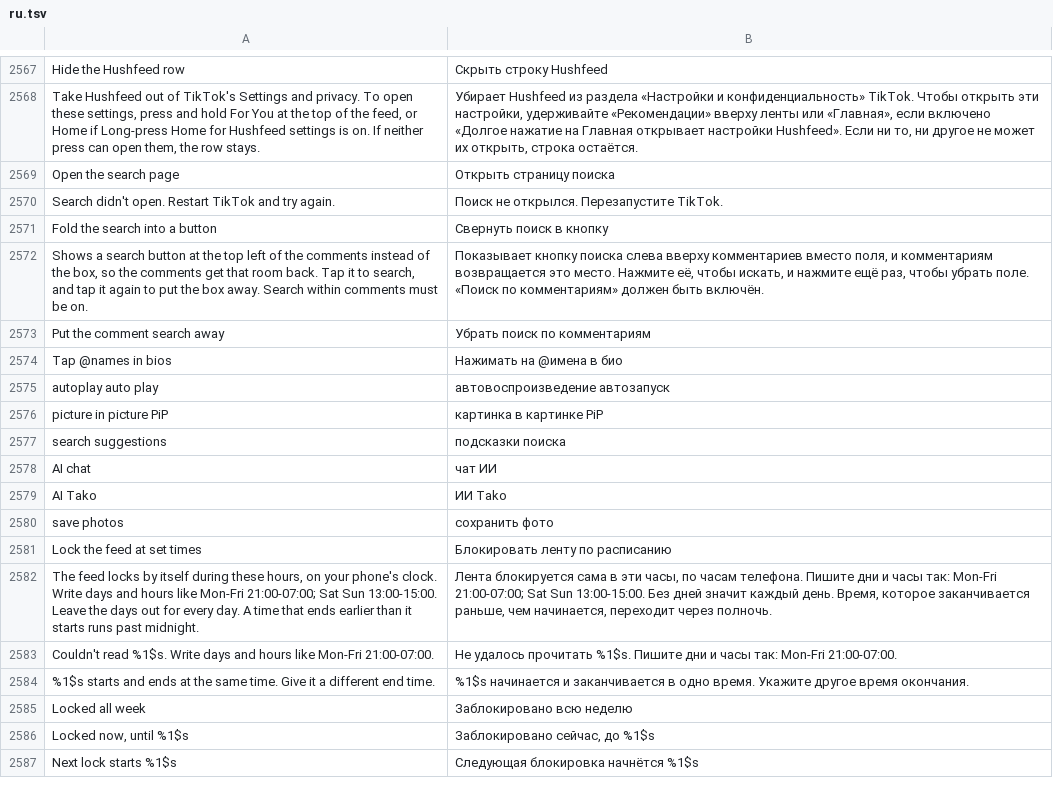
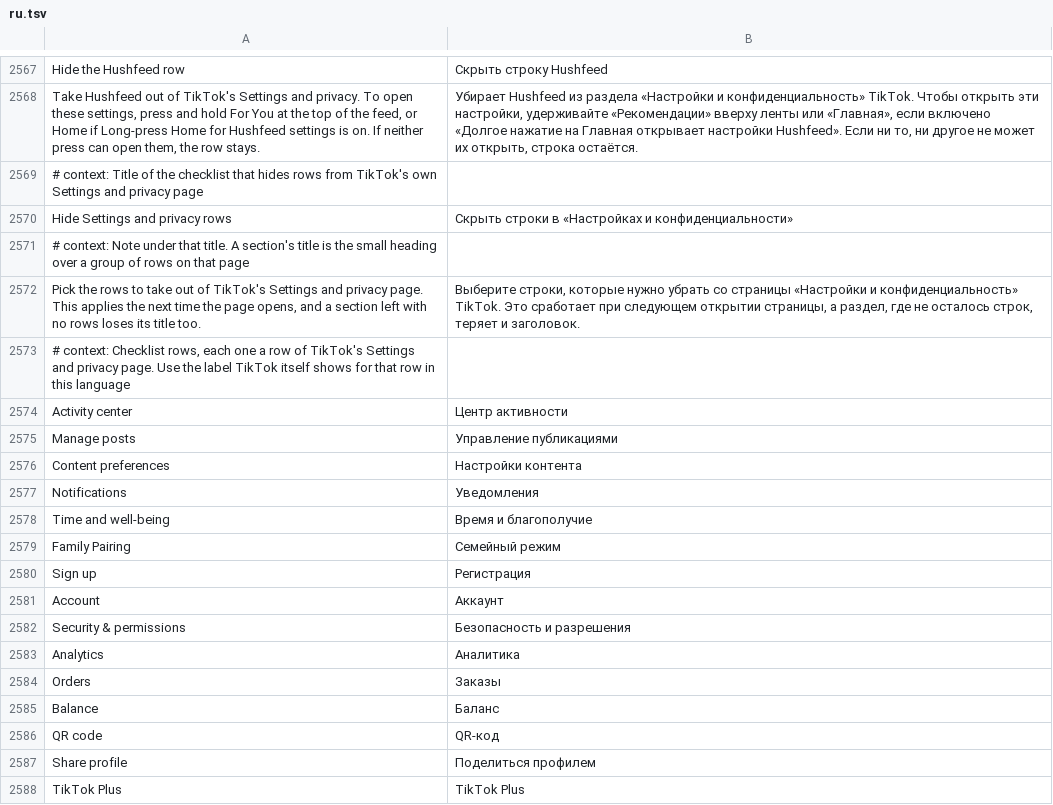
Before and after one commit to SysAdminDoc/HushFeed, a TSV file: extensions/tiktok/src/main/l10n/ru.tsv, drawn as a sheet; only a part is shown, gaps mark what is left out; the shorter side is filled out with more unchanged rows; the diff covers the shown part only; the diff names each change by its address in the sheet, - before the commit and + after, or states it on an @@ line.

```diff
--- a/extensions/tiktok/src/main/l10n/ru.tsv
+++ b/extensions/tiktok/src/main/l10n/ru.tsv
+row 2569: # context: Title of the checklist that hides rows from TikTok's own Settings and privacy page
+row 2570: Hide Settings and privacy rows | Скрыть строки в «Настройках и конфиденциальности»
+row 2571: # context: Note under that title. A section's title is the small heading over a group of rows on that page
+row 2572: Pick the rows to take out of TikTok's Settings and privacy page. This applies the next time the page opens, and a section left with no rows loses its title too. | Выберите строки, которые нужно убрать со страницы «Настройки и конфиденциальность» TikTok. Это сработает при следующем открытии страницы, а раздел, где не осталось строк, теряет и заголовок.
+row 2573: # context: Checklist rows, each one a row of TikTok's Settings and privacy page. Use the label TikTok itself shows for that row in this language
+row 2574: Activity center | Центр активности
+row 2575: Manage posts | Управление публикациями
+row 2576: Content preferences | Настройки контента
+row 2577: Notifications | Уведомления
+row 2578: Time and well-being | Время и благополучие
+row 2579: Family Pairing | Семейный режим
+row 2580: Sign up | Регистрация
+row 2581: Account | Аккаунт
+row 2582: Security & permissions | Безопасность и разрешения
+row 2583: Analytics | Аналитика
+row 2584: Orders | Заказы
+row 2585: Balance | Баланс
+row 2586: QR code | QR-код
+row 2587: Share profile | Поделиться профилем
+row 2588: TikTok Plus | TikTok Plus
```
Also changed, not shown: 28 added rows elsewhere in this file, extensions/tiktok/src/main/l10n/ar.tsv, extensions/tiktok/src/main/l10n/az.tsv, 37 other files.
